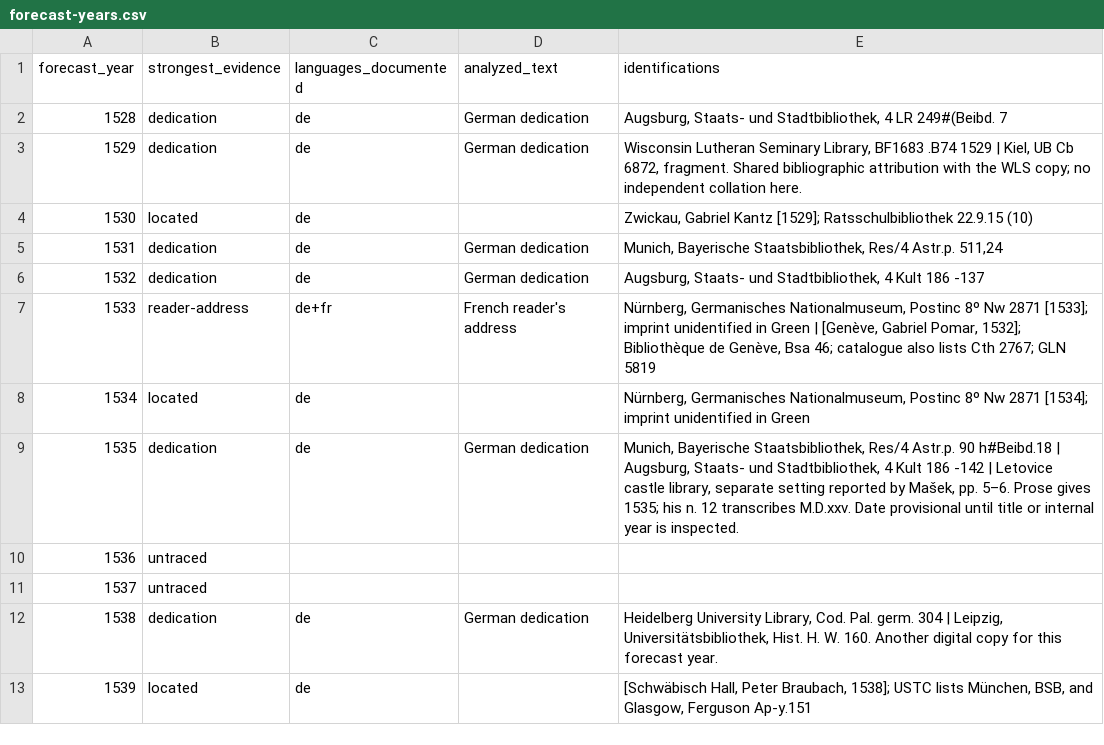
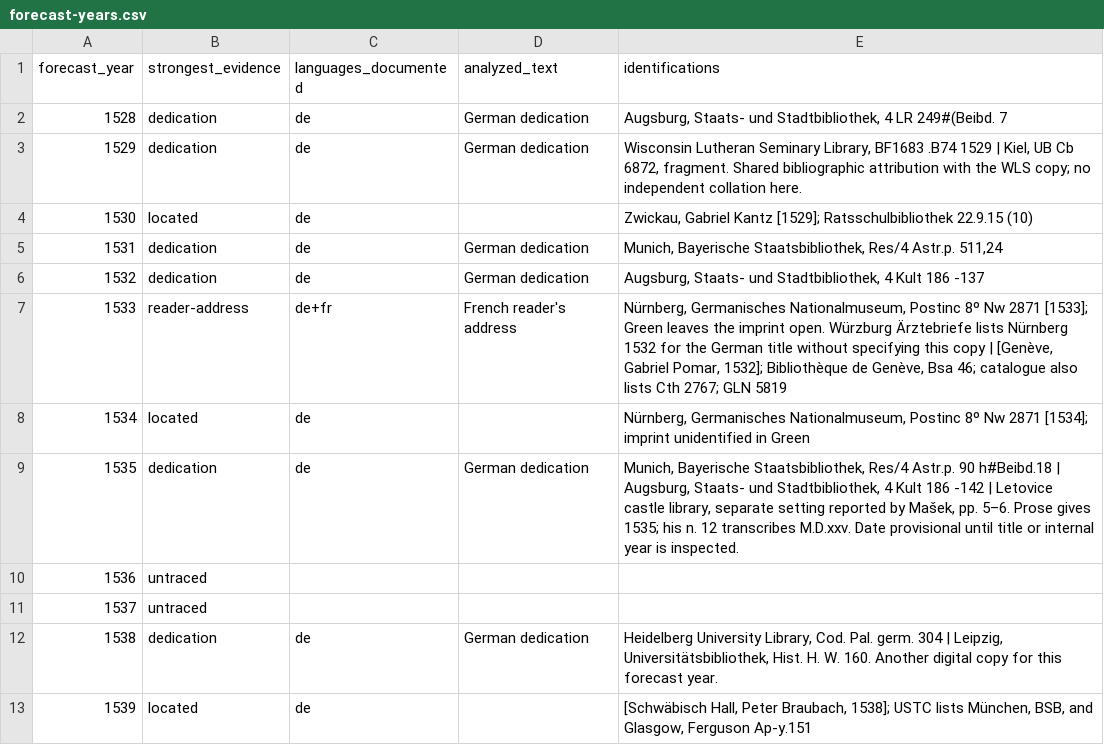
Before and after one commit to nericson/brelochs, a CSV file: dedicatory-prefaces/census/forecast-years.csv, drawn as a sheet; only a part is shown.

Commit message:
Complete the Geneva 1533 forecast and reassess its defense of astrology
Add all eight facsimile pages, the whole-book English reading and line-marked closing prayer. Document the status of the four German GNM openings and distinguish the Würzburg 1533 imprint attribution.

```diff
--- a/dedicatory-prefaces/census/forecast-years.csv
+++ b/dedicatory-prefaces/census/forecast-years.csv
@@ -6,3 +6,3 @@
 "1532","dedication","de","German dedication","Augsburg, Staats- und Stadtbibliothek, 4 Kult 186 -137"
-"1533","reader-address","de+fr","French reader's address","Nürnberg, Germanisches Nationalmuseum, Postinc 8º Nw 2871 [1533]; imprint unidentified in Green | [Genève, Gabriel Pomar, 1532]; Bibliothèque de Genève, Bsa 46; catalogue also lists Cth 2767; GLN 5819"
+"1533","reader-address","de+fr","French reader's address","Nürnberg, Germanisches Nationalmuseum, Postinc 8º Nw 2871 [1533]; Green leaves the imprint open. Würzburg Ärztebriefe lists Nürnberg 1532 for the German title without specifying this copy | [Genève, Gabriel Pomar, 1532]; Bibliothèque de Genève, Bsa 46; catalogue also lists Cth 2767; GLN 5819"
 "1534","located","de","","Nürnberg, Germanisches Nationalmuseum, Postinc 8º Nw 2871 [1534]; imprint unidentified in Green"
```
Also changed, not shown: dedicatory-prefaces/census/witnesses.csv, 15 other files.
